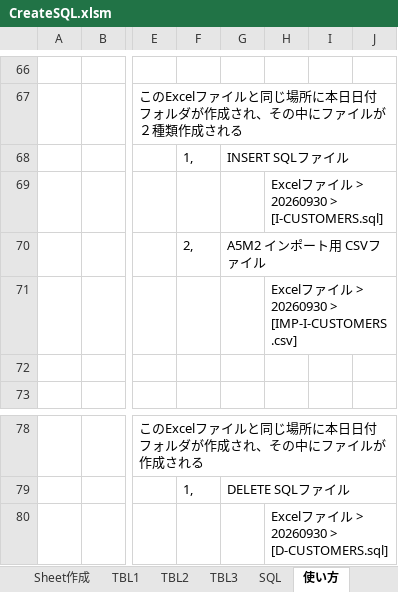
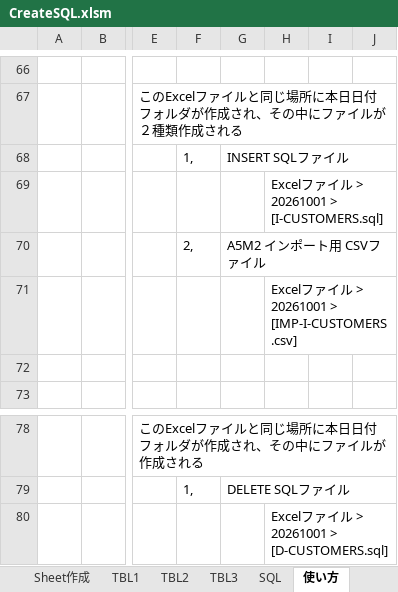
Before and after one commit to mevius02/tool, an Excel workbook: MCR/CreateSQL/CreateSQL.xlsm, sheet 使い方, drawn as a sheet; only a part is shown, gaps mark what is left out; values as stored, in another font and other column widths than the file's, no borders; the diff names each change by its address in the sheet, - before the commit and + after, or states it on an @@ line.

```diff
--- a/MCR/CreateSQL/CreateSQL.xlsm (sheet 使い方)
+++ b/MCR/CreateSQL/CreateSQL.xlsm (sheet 使い方)
-H69: Excelファイル > 20260930 > [I-CUSTOMERS.sql]
+H69: Excelファイル > 20261001 > [I-CUSTOMERS.sql]
-H71: Excelファイル > 20260930 > [IMP-I-CUSTOMERS.csv]
+H71: Excelファイル > 20261001 > [IMP-I-CUSTOMERS.csv]
-H80: Excelファイル > 20260930 > [D-CUSTOMERS.sql]
+H80: Excelファイル > 20261001 > [D-CUSTOMERS.sql]
```
Also changed, not shown: sheet I-CUSTOMERS, sheet Sheet作成, sheet D-CUSTOMERS, sheet TBL3, other sheet tabs, charts or pictures, MCR/MyBatisGenerator/MyBatisGenerator.xlsm, 22 other files.
